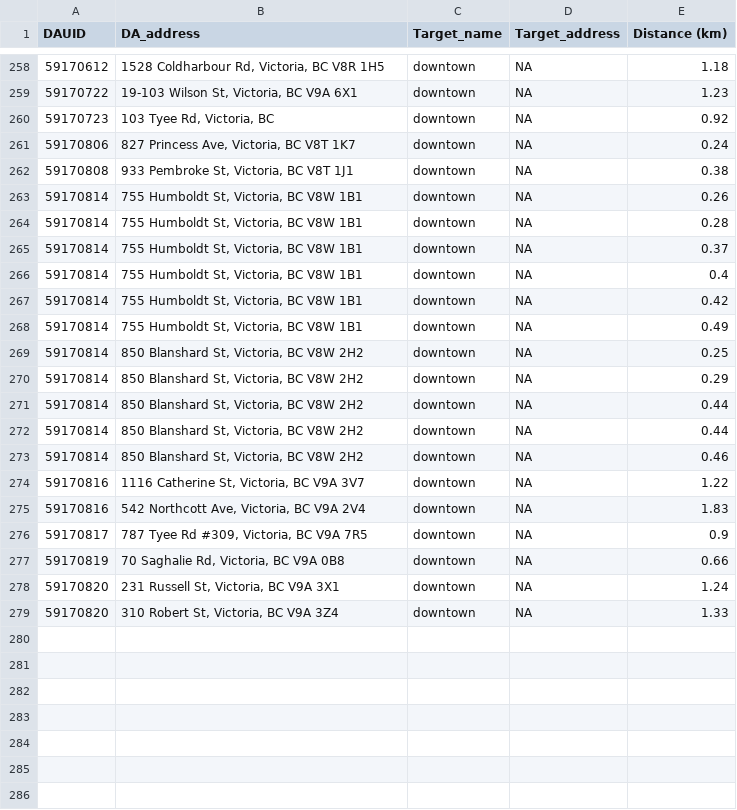
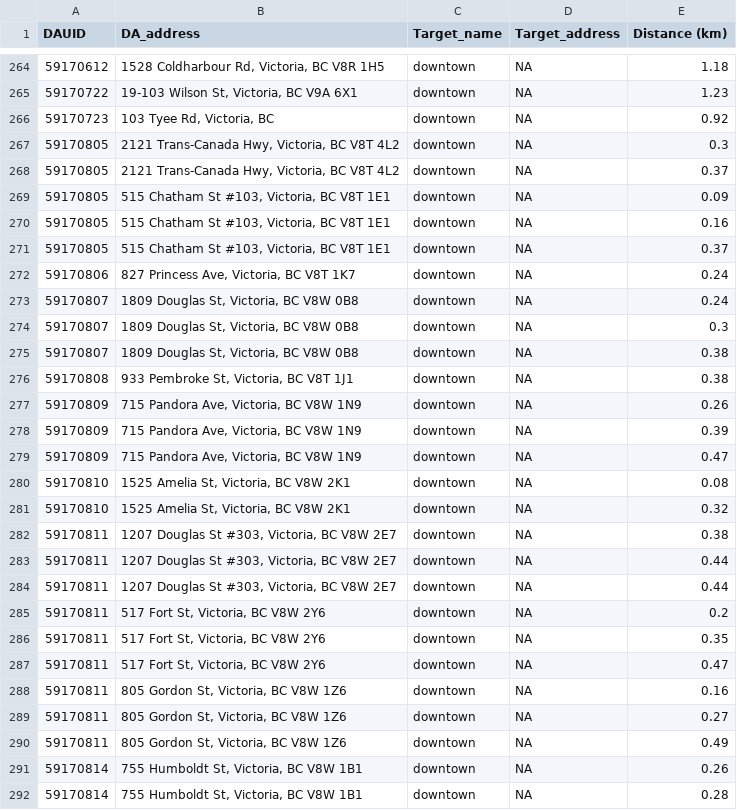
Before and after one commit to alex-wang101/CSJ, a CSV file: csvs/distances_downtown.csv, drawn as a sheet; only a part is shown, gaps mark what is left out; the shorter side is filled out with more unchanged rows; the diff covers the shown part only; the diff names each change by its address in the sheet, - before the commit and + after, or states it on an @@ line.

```diff
--- a/csvs/distances_downtown.csv
+++ b/csvs/distances_downtown.csv
+row 267: 59170805 | 2121 Trans-Canada Hwy, Victoria, BC V8T 4L2 | downtown | NA | 0.3
+row 268: 59170805 | 2121 Trans-Canada Hwy, Victoria, BC V8T 4L2 | downtown | NA | 0.37
+row 269: 59170805 | 515 Chatham St #103, Victoria, BC V8T 1E1 | downtown | NA | 0.09
+row 270: 59170805 | 515 Chatham St #103, Victoria, BC V8T 1E1 | downtown | NA | 0.16
+row 271: 59170805 | 515 Chatham St #103, Victoria, BC V8T 1E1 | downtown | NA | 0.37
+row 273: 59170807 | 1809 Douglas St, Victoria, BC V8W 0B8 | downtown | NA | 0.24
+row 274: 59170807 | 1809 Douglas St, Victoria, BC V8W 0B8 | downtown | NA | 0.3
+row 275: 59170807 | 1809 Douglas St, Victoria, BC V8W 0B8 | downtown | NA | 0.38
+row 277: 59170809 | 715 Pandora Ave, Victoria, BC V8W 1N9 | downtown | NA | 0.26
+row 278: 59170809 | 715 Pandora Ave, Victoria, BC V8W 1N9 | downtown | NA | 0.39
+row 279: 59170809 | 715 Pandora Ave, Victoria, BC V8W 1N9 | downtown | NA | 0.47
+row 280: 59170810 | 1525 Amelia St, Victoria, BC V8W 2K1 | downtown | NA | 0.08
+row 281: 59170810 | 1525 Amelia St, Victoria, BC V8W 2K1 | downtown | NA | 0.32
+row 282: 59170811 | 1207 Douglas St #303, Victoria, BC V8W 2E7 | downtown | NA | 0.38
+row 283: 59170811 | 1207 Douglas St #303, Victoria, BC V8W 2E7 | downtown | NA | 0.44
+row 284: 59170811 | 1207 Douglas St #303, Victoria, BC V8W 2E7 | downtown | NA | 0.44
+row 285: 59170811 | 517 Fort St, Victoria, BC V8W 2Y6 | downtown | NA | 0.2
+row 286: 59170811 | 517 Fort St, Victoria, BC V8W 2Y6 | downtown | NA | 0.35
+row 287: 59170811 | 517 Fort St, Victoria, BC V8W 2Y6 | downtown | NA | 0.47
+row 288: 59170811 | 805 Gordon St, Victoria, BC V8W 1Z6 | downtown | NA | 0.16
+row 289: 59170811 | 805 Gordon St, Victoria, BC V8W 1Z6 | downtown | NA | 0.27
+row 290: 59170811 | 805 Gordon St, Victoria, BC V8W 1Z6 | downtown | NA | 0.49
```
Also changed, not shown: 9 added rows and 3 edited cells elsewhere in this file, csvs/avg_dist_entertainment.csv, csvs/avg_dist_university.csv, 36 other files.
